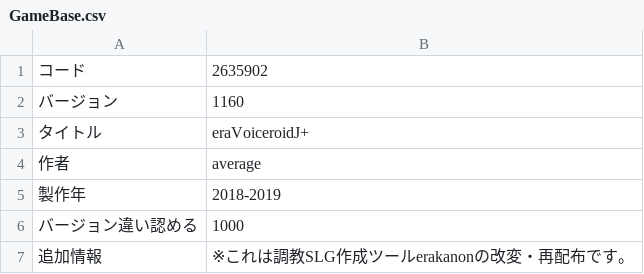
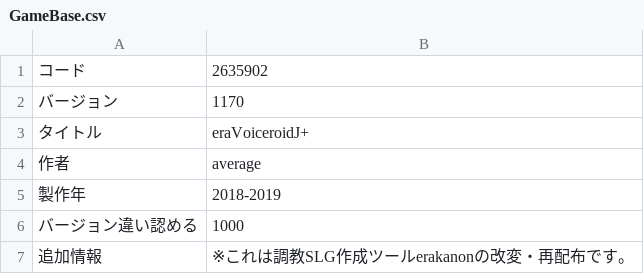
Before and after one commit to average34/eraVoiceroidJplus, a CSV file: CSV/GameBase.csv, drawn as a sheet.

```diff
--- a/CSV/GameBase.csv
+++ b/CSV/GameBase.csv
@@ -1,3 +1,3 @@
 コード,2635902
-バージョン,1160
+バージョン,1170
 タイトル,eraVoiceroidJ+
```
Also changed, not shown: 2 other files.
